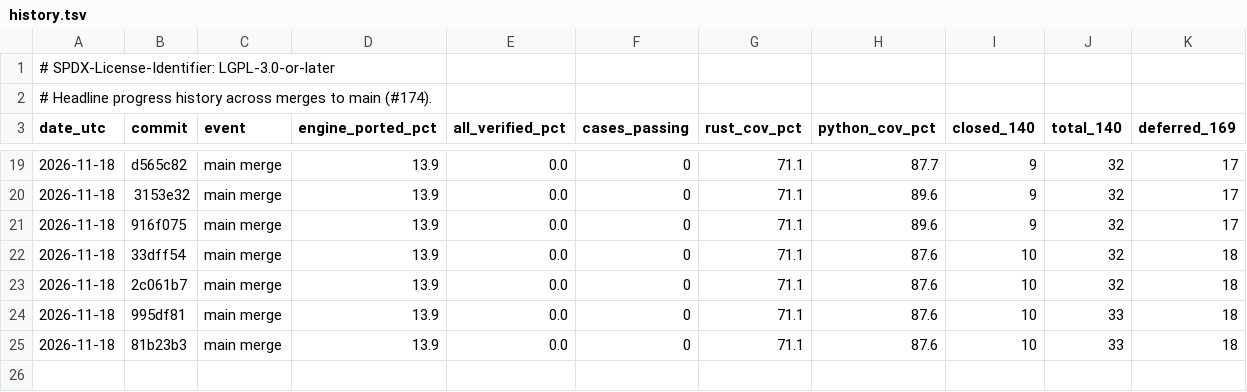
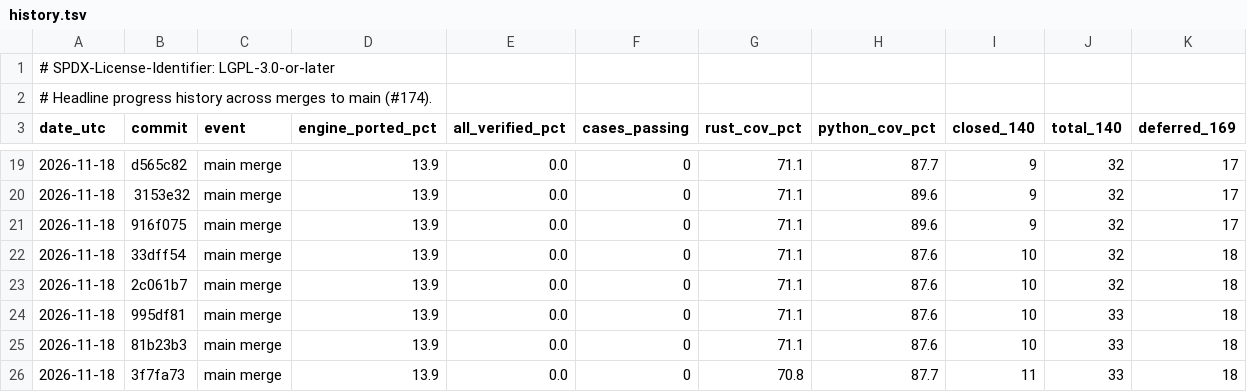
Before and after one commit to joshspeagle/FlexMESA, a TSV file: benchmarks/dashboard/history.tsv, drawn as a sheet; only a part is shown, gaps mark what is left out; the diff names each change by its address in the sheet, - before the commit and + after, or states it on an @@ line.

```diff
--- a/benchmarks/dashboard/history.tsv
+++ b/benchmarks/dashboard/history.tsv
+row 26: 2026-11-18 | 3f7fa73 | main merge | 13.9 | 0.0 | 0 | 70.8 | 87.7 | 11 | 33 | 18
```
Also changed, not shown: 6 other files.
